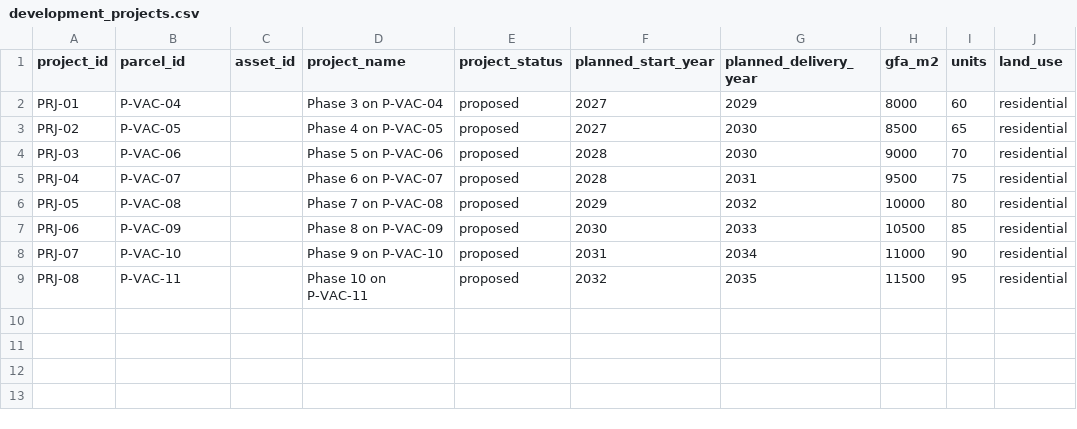
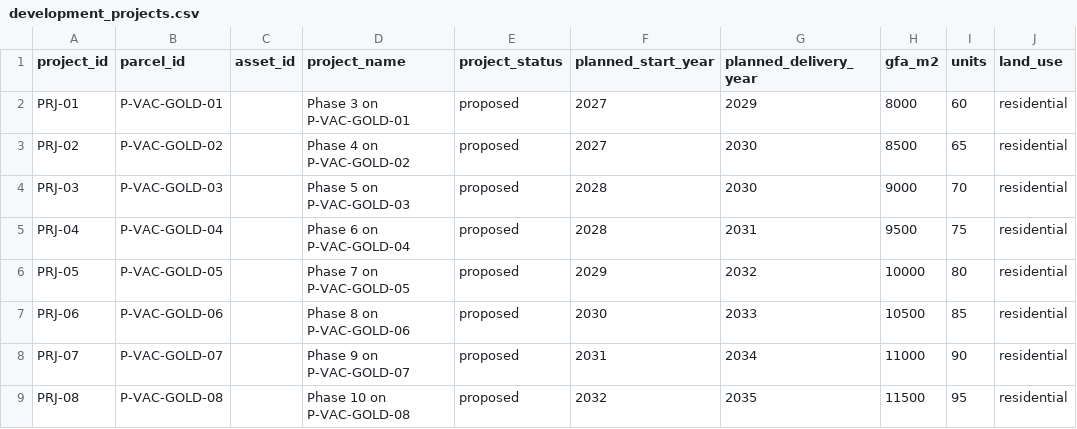
Before and after one commit to chan050516-sudo/Living_Masterplan, a CSV file: bukit_jelutong/processed/business/development_projects.csv, drawn as a sheet; only a part is shown; the diff names each change by its address in the sheet, - before the commit and + after, or states it on an @@ line.

```diff
--- a/bukit_jelutong/processed/business/development_projects.csv
+++ b/bukit_jelutong/processed/business/development_projects.csv
-B2 (parcel_id): P-VAC-04
+B2 (parcel_id): P-VAC-GOLD-01
-D2 (project_name): Phase 3 on P-VAC-04
+D2 (project_name): Phase 3 on P-VAC-GOLD-01
-B3 (parcel_id): P-VAC-05
+B3 (parcel_id): P-VAC-GOLD-02
-D3 (project_name): Phase 4 on P-VAC-05
+D3 (project_name): Phase 4 on P-VAC-GOLD-02
-B4 (parcel_id): P-VAC-06
+B4 (parcel_id): P-VAC-GOLD-03
-D4 (project_name): Phase 5 on P-VAC-06
+D4 (project_name): Phase 5 on P-VAC-GOLD-03
-B5 (parcel_id): P-VAC-07
+B5 (parcel_id): P-VAC-GOLD-04
-D5 (project_name): Phase 6 on P-VAC-07
+D5 (project_name): Phase 6 on P-VAC-GOLD-04
-B6 (parcel_id): P-VAC-08
+B6 (parcel_id): P-VAC-GOLD-05
-D6 (project_name): Phase 7 on P-VAC-08
+D6 (project_name): Phase 7 on P-VAC-GOLD-05
-B7 (parcel_id): P-VAC-09
+B7 (parcel_id): P-VAC-GOLD-06
-D7 (project_name): Phase 8 on P-VAC-09
+D7 (project_name): Phase 8 on P-VAC-GOLD-06
-B8 (parcel_id): P-VAC-10
+B8 (parcel_id): P-VAC-GOLD-07
-D8 (project_name): Phase 9 on P-VAC-10
+D8 (project_name): Phase 9 on P-VAC-GOLD-07
-B9 (parcel_id): P-VAC-11
+B9 (parcel_id): P-VAC-GOLD-08
-D9 (project_name): Phase 10 on P-VAC-11
+D9 (project_name): Phase 10 on P-VAC-GOLD-08
```
Also changed, not shown: bukit_jelutong/processed/business/asset_metrics.csv, bukit_jelutong/processed/business/assets.csv, 20 other files.
